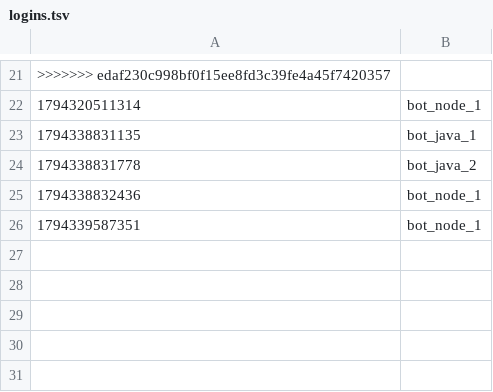
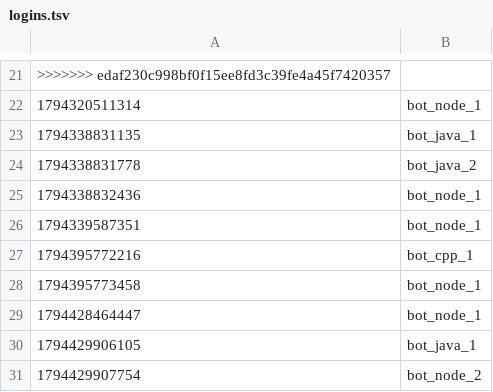
Before and after one commit to Anabsouslima1/ProjetoChatBot, a TSV file: data/java1/logins.tsv, drawn as a sheet; only a part is shown, gaps mark what is left out.

```diff
--- a/data/java1/logins.tsv
+++ b/data/java1/logins.tsv
@@ -26 +26,6 @@
 1794339587351	bot_node_1
+1794395772216	bot_cpp_1
+1794395773458	bot_node_1
+1794428464447	bot_node_1
+1794429906105	bot_java_1
+1794429907754	bot_node_2
```
Also changed, not shown: data/java2/logins.tsv, 11 other files.
